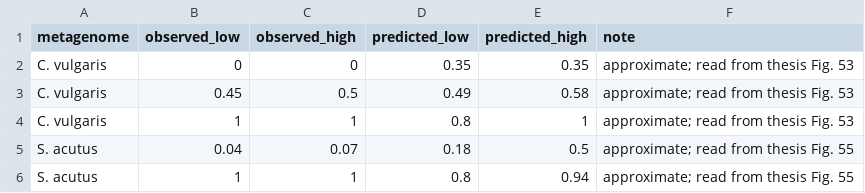
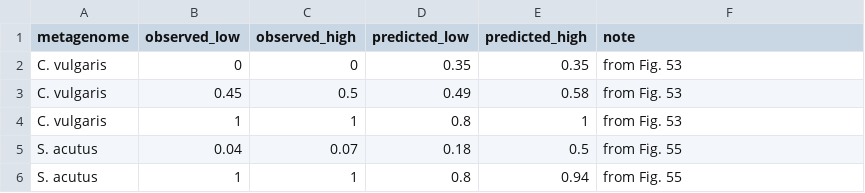
Before and after one commit to ozono7/chlorella-scenedesmus-metagenome, a CSV file: datos_rf_predicho.csv, drawn as a sheet.

```diff
--- a/datos_rf_predicho.csv
+++ b/datos_rf_predicho.csv
@@ -1,6 +1,6 @@
 metagenome,observed_low,observed_high,predicted_low,predicted_high,note
-C. vulgaris,0,0,0.35,0.35,approximate; read from thesis Fig. 53
-C. vulgaris,0.45,0.5,0.49,0.58,approximate; read from thesis Fig. 53
-C. vulgaris,1,1,0.8,1,approximate; read from thesis Fig. 53
-S. acutus,0.04,0.07,0.18,0.5,approximate; read from thesis Fig. 55
-S. acutus,1,1,0.8,0.94,approximate; read from thesis Fig. 55
+C. vulgaris,0,0,0.35,0.35,from Fig. 53
+C. vulgaris,0.45,0.5,0.49,0.58,from Fig. 53
+C. vulgaris,1,1,0.8,1,from Fig. 53
+S. acutus,0.04,0.07,0.18,0.5,from Fig. 55
+S. acutus,1,1,0.8,0.94,from Fig. 55
```
Also changed, not shown: datos_ani.csv, datos_busco.csv, 4 other files.
